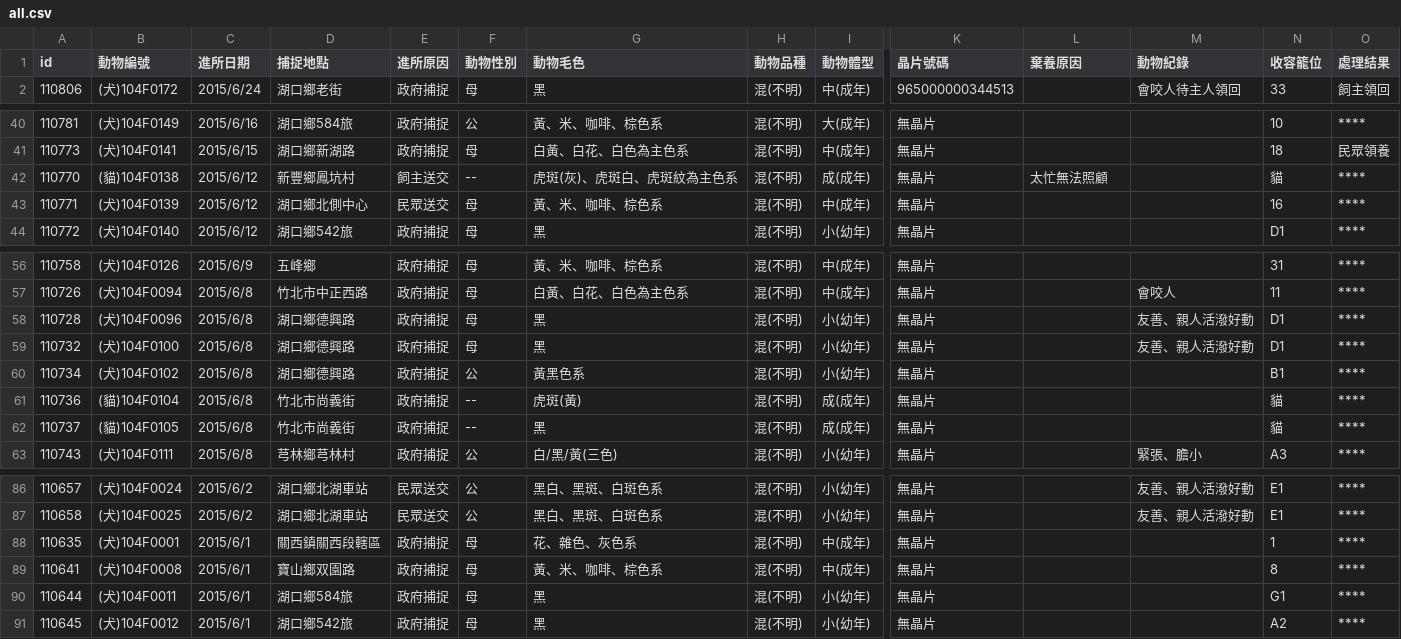
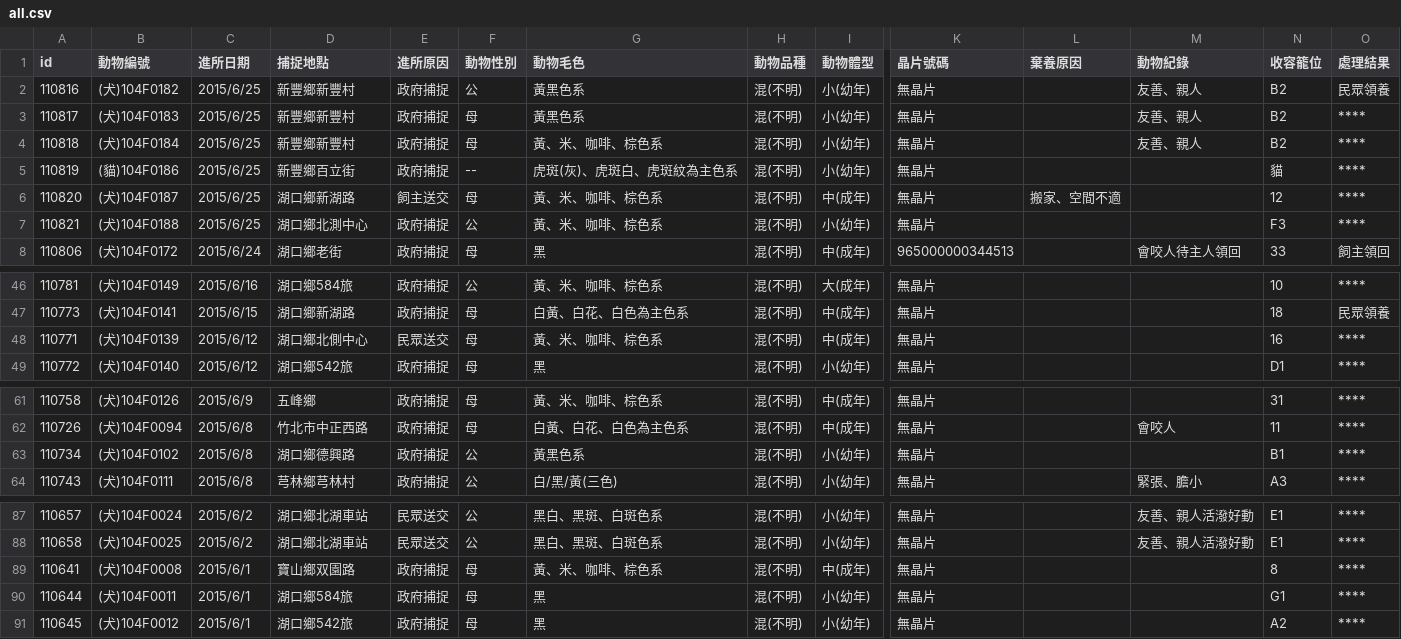
Before and after one commit to g0v/animal.coa, a CSV file: 新竹縣/all.csv, drawn as a sheet; only a part is shown, gaps mark what is left out; removed rows and columns are numbered as before the commit, all else as after; rows hold the shown columns only; the diff covers the shown part only; the diff names each change by its address in the sheet, - before the commit and + after, or states it on an @@ line.

```diff
--- a/新竹縣/all.csv
+++ b/新竹縣/all.csv
+row 2: 110816 | (犬)104F0182 | 2015/6/25 | 新豐鄉新豐村 | 政府捕捉 | 公 | 黃黑色系 | 混(不明) | 小(幼年) | 無晶片 |  | 友善、親人 | B2 | 民眾領養
+row 3: 110817 | (犬)104F0183 | 2015/6/25 | 新豐鄉新豐村 | 政府捕捉 | 母 | 黃黑色系 | 混(不明) | 小(幼年) | 無晶片 |  | 友善、親人 | B2 | ****
+row 4: 110818 | (犬)104F0184 | 2015/6/25 | 新豐鄉新豐村 | 政府捕捉 | 母 | 黃、米、咖啡、棕色系 | 混(不明) | 小(幼年) | 無晶片 |  | 友善、親人 | B2 | ****
+row 5: 110819 | (貓)104F0186 | 2015/6/25 | 新豐鄉百立街 | 政府捕捉 | -- | 虎斑(灰)、虎斑白、虎斑紋為主色系 | 混(不明) | 小(幼年) | 無晶片 |  |  | 貓 | ****
+row 6: 110820 | (犬)104F0187 | 2015/6/25 | 湖口鄉新湖路 | 飼主送交 | 母 | 黃、米、咖啡、棕色系 | 混(不明) | 中(成年) | 無晶片 | 搬家、空間不適 |  | 12 | ****
+row 7: 110821 | (犬)104F0188 | 2015/6/25 | 湖口鄉北測中心 | 政府捕捉 | 公 | 黃、米、咖啡、棕色系 | 混(不明) | 小(幼年) | 無晶片 |  |  | F3 | ****
-row 42: 110770 | (貓)104F0138 | 2015/6/12 | 新豐鄉鳳坑村 | 飼主送交 | -- | 虎斑(灰)、虎斑白、虎斑紋為主色系 | 混(不明) | 成(成年) | 無晶片 | 太忙無法照顧 |  | 貓 | ****
-row 58: 110728 | (犬)104F0096 | 2015/6/8 | 湖口鄉德興路 | 政府捕捉 | 母 | 黑 | 混(不明) | 小(幼年) | 無晶片 |  | 友善、親人活潑好動 | D1 | ****
-row 59: 110732 | (犬)104F0100 | 2015/6/8 | 湖口鄉德興路 | 政府捕捉 | 母 | 黑 | 混(不明) | 小(幼年) | 無晶片 |  | 友善、親人活潑好動 | D1 | ****
-row 61: 110736 | (貓)104F0104 | 2015/6/8 | 竹北市尚義街 | 政府捕捉 | -- | 虎斑(黃) | 混(不明) | 成(成年) | 無晶片 |  |  | 貓 | ****
-row 62: 110737 | (貓)104F0105 | 2015/6/8 | 竹北市尚義街 | 政府捕捉 | -- | 黑 | 混(不明) | 成(成年) | 無晶片 |  |  | 貓 | ****
-row 88: 110635 | (犬)104F0001 | 2015/6/1 | 關西鎮關西段轄區 | 政府捕捉 | 母 | 花、雜色、灰色系 | 混(不明) | 中(成年) | 無晶片 |  |  | 1 | ****
```
Also changed, not shown: 2 edited cells elsewhere in this file, 臺北市/all.csv.
